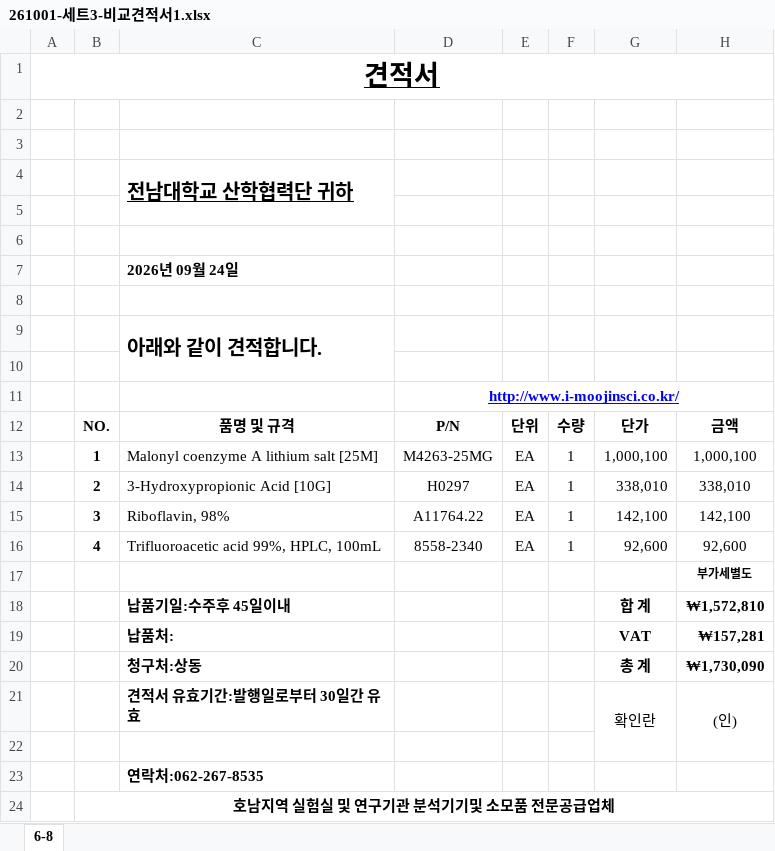
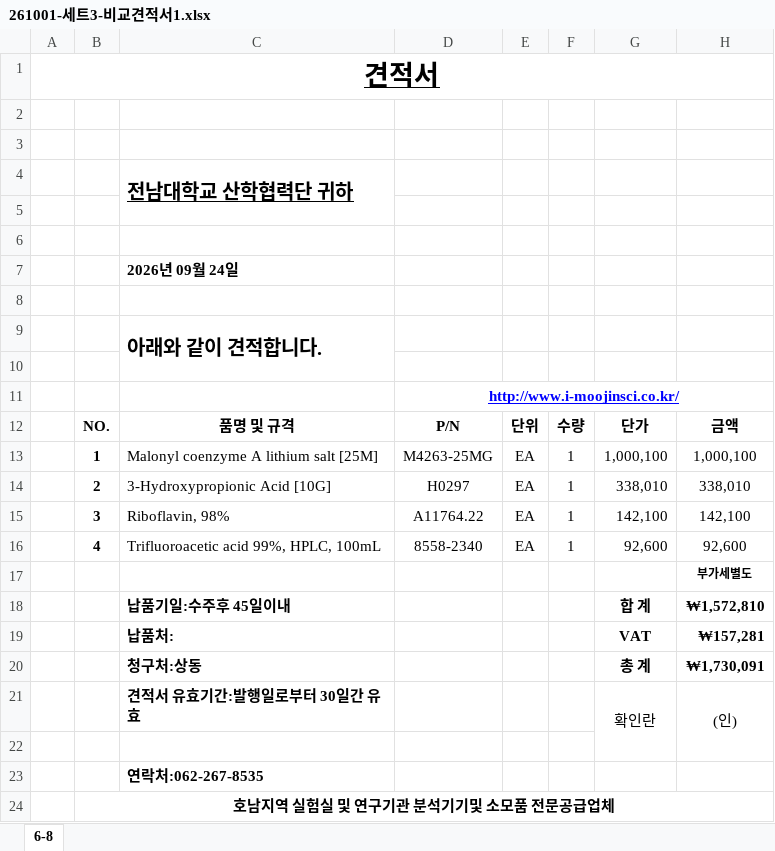
Before and after one commit to yulcoori/claude-automation, an Excel workbook: output/261001-전남대-손현철/261001-세트3-비교견적서1.xlsx, sheet 6-8, drawn as a sheet; values as stored, in another font and other column widths than the file's, no borders; charts and pictures not drawn; the diff names each change by its address in the sheet, - before the commit and + after, or states it on an @@ line.

```diff
--- a/output/261001-전남대-손현철/261001-세트3-비교견적서1.xlsx (sheet 6-8)
+++ b/output/261001-전남대-손현철/261001-세트3-비교견적서1.xlsx (sheet 6-8)
-H20: ₩1,730,090
+H20: ₩1,730,091
```
Also changed, not shown: output/261001-전남대-손현철/261001-세트1-비교견적서1.xlsx, output/261001-전남대-손현철/261001-세트2-비교견적서1.xlsx, 5 other files.
